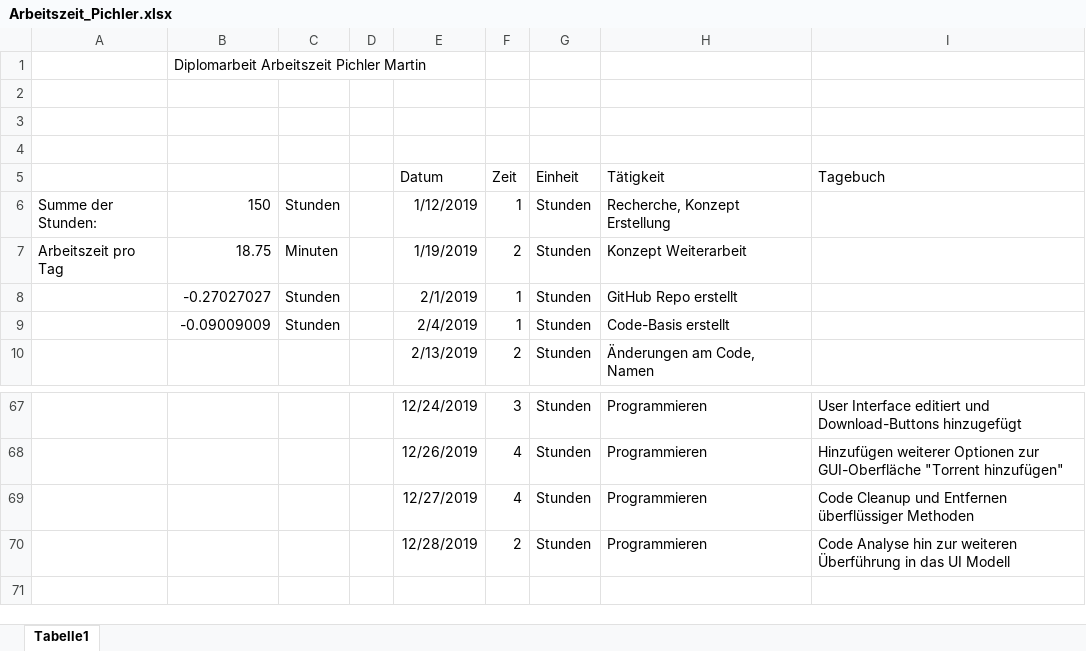
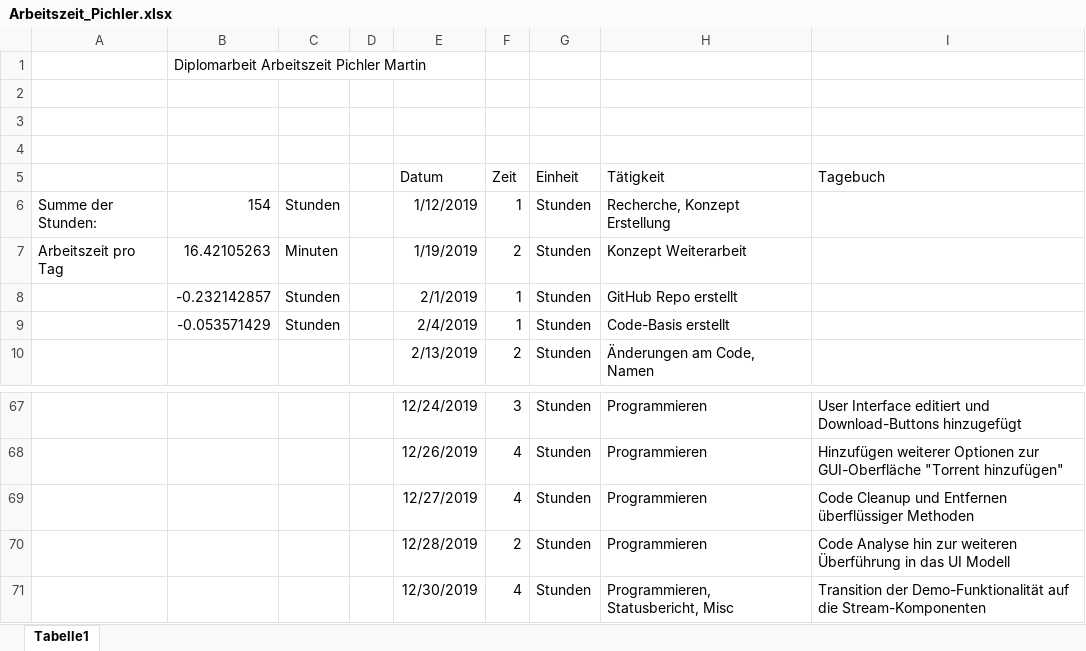
Before and after one commit to PichlerMartin/stream, an Excel workbook: docs/Arbeitszeit_Pichler.xlsx, sheet Tabelle1, drawn as a sheet; only a part is shown, gaps mark what is left out; values as stored, in another font and other column widths than the file's, no borders; the diff names each change by its address in the sheet, - before the commit and + after, or states it on an @@ line.

```diff
--- a/docs/Arbeitszeit_Pichler.xlsx (sheet Tabelle1)
+++ b/docs/Arbeitszeit_Pichler.xlsx (sheet Tabelle1)
-B6: 150
+B6: 154
-B7: 18.75
+B7: 16.42105263
-B8: -0.27027027
+B8: -0.232142857
-B9: -0.09009009
+B9: -0.053571429
+row 71:  |  |  |  | 12/30/2019 | 4 | Stunden | Programmieren, Statusbericht, Misc | Transition der Demo-Funktionalität auf die Stream-Komponenten
```
Also changed, not shown: 1 other file.
